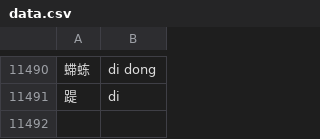
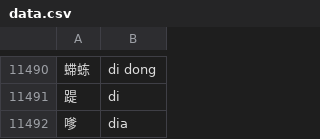
Before and after one commit to Ryvent/rime-ryvent, a CSV file: data.csv, drawn as a sheet; only a part is shown, gaps mark what is left out; the diff names each change by its address in the sheet, - before the commit and + after, or states it on an @@ line.

Commit message:
feat(data): add words with pinyin "dia"

```diff
--- a/data.csv
+++ b/data.csv
+row 11492: 嗲 | dia
```
